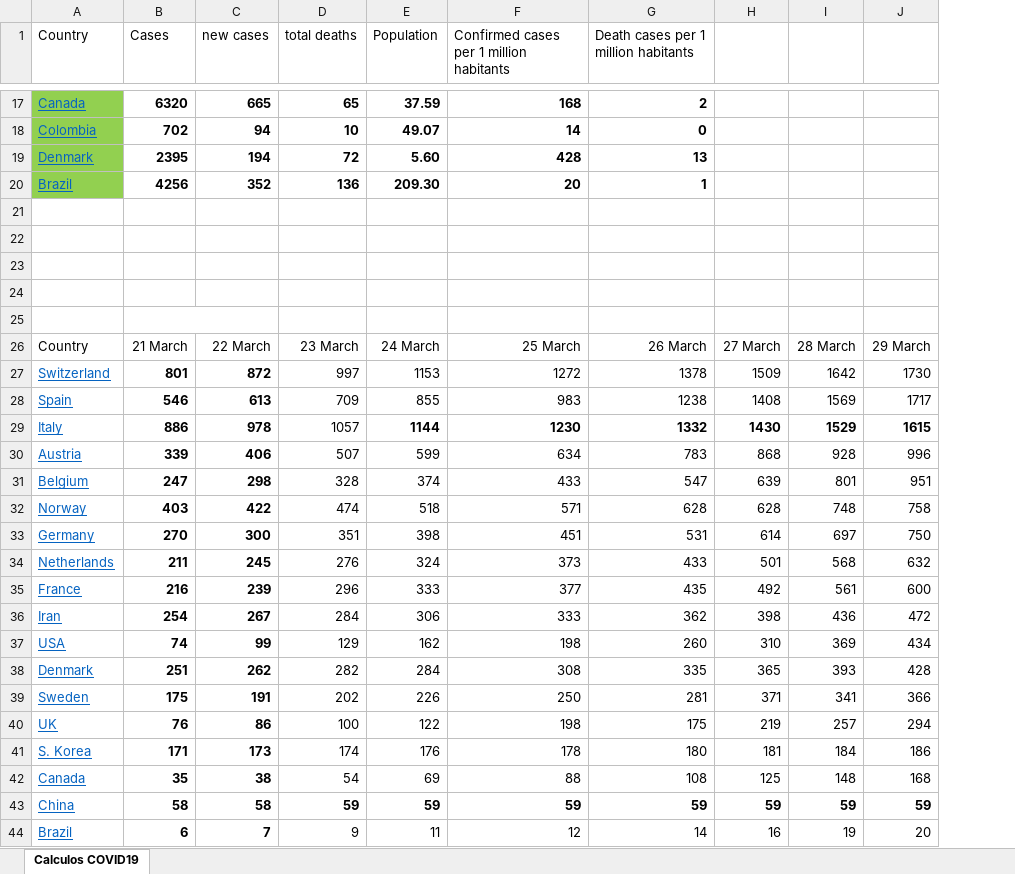
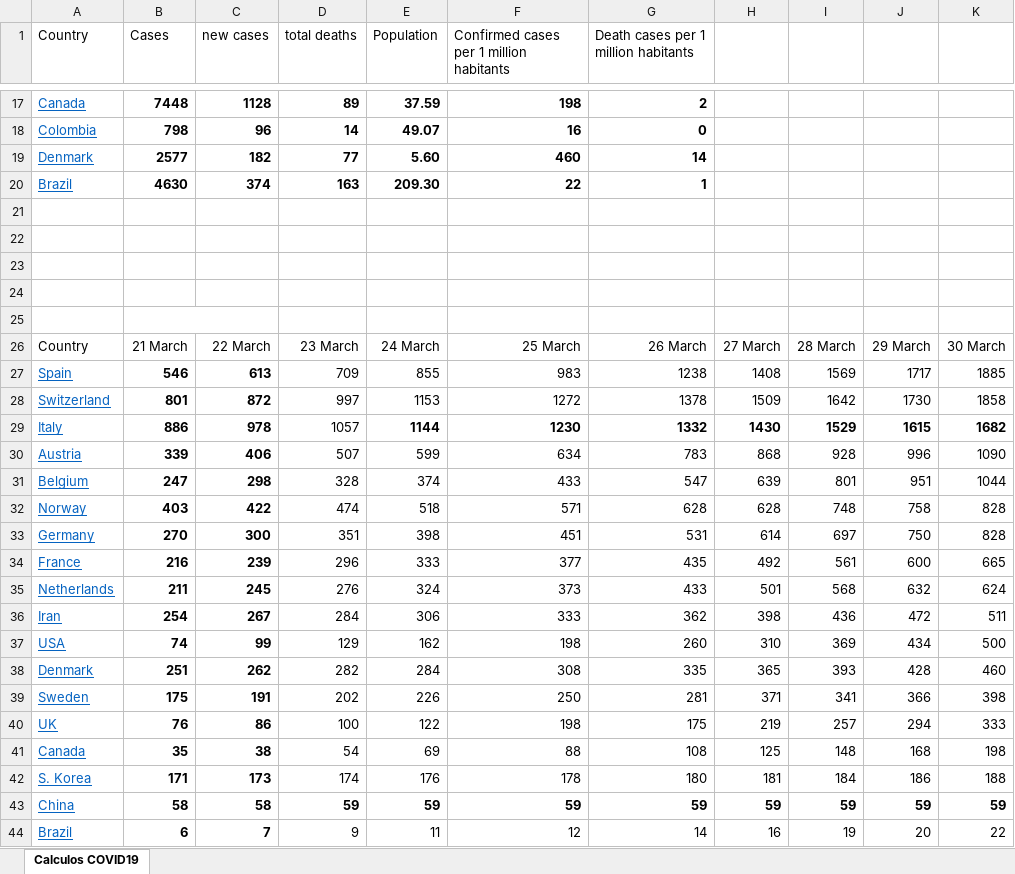
Before and after one commit to rafarams/COVID19, an Excel workbook: COVID19 calculos.xlsx, sheet Calculos COVID19, drawn as a sheet; only a part is shown, gaps mark what is left out; values as stored, in another font and other column widths than the file's, no borders; charts and pictures not drawn; removed rows and columns are numbered as before the commit, all else as after; the diff covers the shown part only; the diff names each change by its address in the sheet, - before the commit and + after, or states it on an @@ line.

Commit message:
Update 30 March

```diff
--- a/COVID19 calculos.xlsx (sheet Calculos COVID19)
+++ b/COVID19 calculos.xlsx (sheet Calculos COVID19)
+column K, row 26: 30 March; rows 28-33: 1858 | 1682 | 1090 | 1044 | 828 | 828; rows 35-40: 624 | 511 | 500 | 460 | 398 | 333; rows 42-44: 188 | 59 | 22
-A17:A18 fill: #92D050
+A17:A18 fill: none
-B17 (Cases): 6320
+B17 (Cases): 7448
-C17 (new cases): 665
+C17 (new cases): 1128
-D17 (total deaths): 65
+D17 (total deaths): 89
-F17: 168
+F17: 198
-B18 (Cases): 702
+B18 (Cases): 798
-C18 (new cases): 94
+C18 (new cases): 96
-D18 (total deaths): 10
+D18 (total deaths): 14
-F18: 14
+F18: 16
-row 19: Denmark | 2395 | 194 | 72 | 5.60 | 428 | 13
+row 19: Denmark | 2577 | 182 | 77 | 5.60 | 460 | 14
-A20 fill: #92D050
+A20 fill: none
-B20 (Cases): 4256
+B20 (Cases): 4630
-C20 (new cases): 352
+C20 (new cases): 374
-D20 (total deaths): 136
+D20 (total deaths): 163
-F20: 20
+F20: 22
@@ row 28 moved to row 27: Spain @@
@@ row 35 moved to row 34: France @@
@@ row 42 moved to row 41: Canada @@
```
Also changed, not shown: 13 added rows, 13 removed rows, 7 edited cells and cell formats elsewhere in this sheet, charts or pictures.
